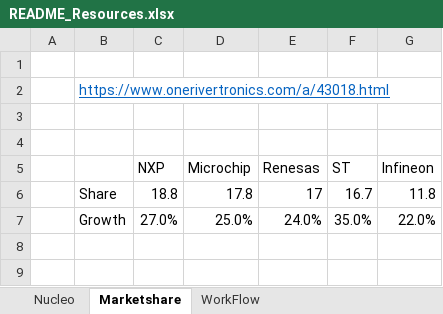
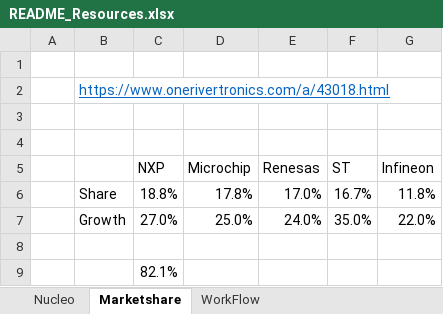
Before and after one commit to gtuja/CSC_MS, an Excel workbook: Resources/README/README_Resources.xlsx, sheet Marketshare, drawn as a sheet; values as stored, in another font and other column widths than the file's, no borders; charts and pictures not drawn; removed rows and columns are numbered as before the commit, all else as after; the diff names each change by its address in the sheet, - before the commit and + after, or states it on an @@ line.

```diff
--- a/Resources/README/README_Resources.xlsx (sheet Marketshare)
+++ b/Resources/README/README_Resources.xlsx (sheet Marketshare)
-row 6:  | Share | 18.8 | 17.8 | 17 | 16.7 | 11.8
+row 6:  | Share | 18.8% | 17.8% | 17.0% | 16.7% | 11.8%
+row 8: (empty)
+row 9:  |  | 82.1%
```
Also changed, not shown: sheet Nucleo, charts or pictures, 3 other files.
